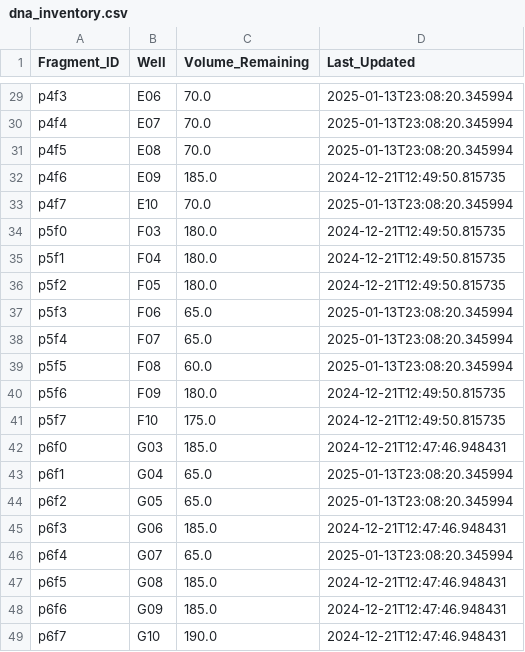
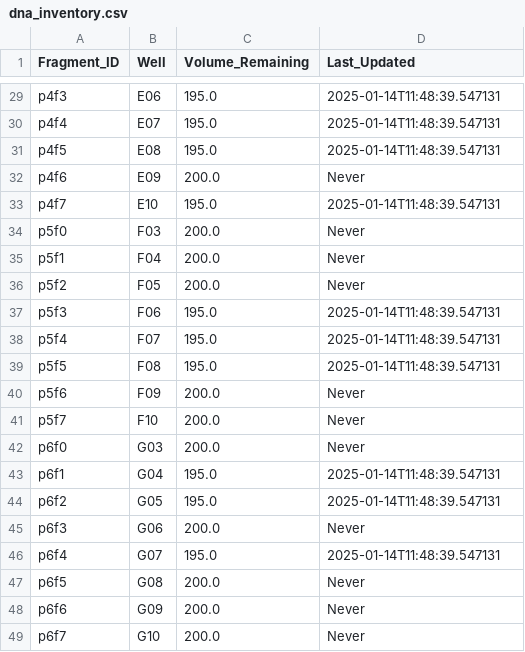
Before and after one commit to cobanbrooks/AutoLab, a CSV file: inventories/dna_inventory.csv, drawn as a sheet; only a part is shown, gaps mark what is left out; the diff covers the shown part only; the diff names each change by its address in the sheet, - before the commit and + after, or states it on an @@ line.

```diff
--- a/inventories/dna_inventory.csv
+++ b/inventories/dna_inventory.csv
-C29:C31 (Volume_Remaining): 70.0
+C29:C31 (Volume_Remaining): 195.0
-D29:D31 (Last_Updated): 2025-01-13T23:08:20.345994
+D29:D31 (Last_Updated): 2025-01-14T11:48:39.547131
-C32 (Volume_Remaining): 185.0
+C32 (Volume_Remaining): 200.0
-D32 (Last_Updated): 2024-12-21T12:49:50.815735
+D32 (Last_Updated): Never
-C33 (Volume_Remaining): 70.0
+C33 (Volume_Remaining): 195.0
-D33 (Last_Updated): 2025-01-13T23:08:20.345994
+D33 (Last_Updated): 2025-01-14T11:48:39.547131
-C34:C36 (Volume_Remaining): 180.0
+C34:C36 (Volume_Remaining): 200.0
-D34:D36 (Last_Updated): 2024-12-21T12:49:50.815735
+D34:D36 (Last_Updated): Never
-C37:C38 (Volume_Remaining): 65.0
+C37:C38 (Volume_Remaining): 195.0
-D37:D39 (Last_Updated): 2025-01-13T23:08:20.345994
+D37:D39 (Last_Updated): 2025-01-14T11:48:39.547131
-C39 (Volume_Remaining): 60.0
+C39 (Volume_Remaining): 195.0
-C40 (Volume_Remaining): 180.0
+C40 (Volume_Remaining): 200.0
-D40:D41 (Last_Updated): 2024-12-21T12:49:50.815735
+D40:D41 (Last_Updated): Never
-C41 (Volume_Remaining): 175.0
+C41 (Volume_Remaining): 200.0
-C42 (Volume_Remaining): 185.0
+C42 (Volume_Remaining): 200.0
-D42 (Last_Updated): 2024-12-21T12:47:46.948431
+D42 (Last_Updated): Never
-C43:C44 (Volume_Remaining): 65.0
+C43:C44 (Volume_Remaining): 195.0
-D43:D44 (Last_Updated): 2025-01-13T23:08:20.345994
+D43:D44 (Last_Updated): 2025-01-14T11:48:39.547131
-C45 (Volume_Remaining): 185.0
+C45 (Volume_Remaining): 200.0
-D45 (Last_Updated): 2024-12-21T12:47:46.948431
+D45 (Last_Updated): Never
-C46 (Volume_Remaining): 65.0
+C46 (Volume_Remaining): 195.0
-D46 (Last_Updated): 2025-01-13T23:08:20.345994
+D46 (Last_Updated): 2025-01-14T11:48:39.547131
-C47:C48 (Volume_Remaining): 185.0
+C47:C48 (Volume_Remaining): 200.0
-D47:D49 (Last_Updated): 2024-12-21T12:47:46.948431
+D47:D49 (Last_Updated): Never
-C49 (Volume_Remaining): 190.0
+C49 (Volume_Remaining): 200.0
```
Also changed, not shown: 32 edited cells elsewhere in this file, inventories/reagent_inventory.csv, 3 other files.
